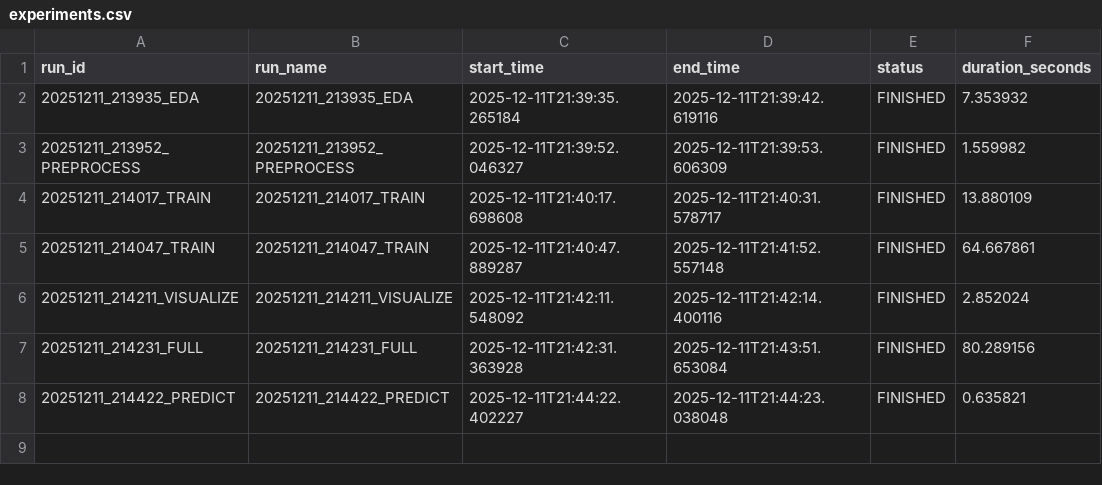
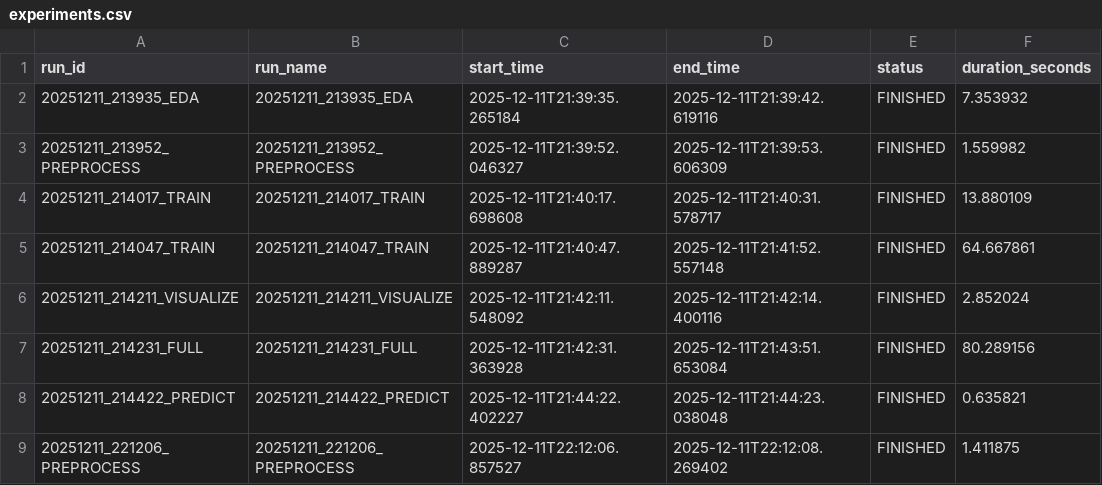
Before and after one commit to civi0411/Churn_Analys_and_Prediction, a CSV file: artifacts/experiments/experiments.csv, drawn as a sheet.

```diff
--- a/artifacts/experiments/experiments.csv
+++ b/artifacts/experiments/experiments.csv
@@ -8 +8,2 @@ run_id,run_name,start_time,end_time,status,duration_seconds
 20251211_214422_PREDICT,20251211_214422_PREDICT,2025-12-11T21:44:22.402227,2025-12-11T21:44:23.038048,FINISHED,0.635821
+20251211_221206_PREPROCESS,20251211_221206_PREPROCESS,2025-12-11T22:12:06.857527,2025-12-11T22:12:08.269402,FINISHED,1.411875
```
Also changed, not shown: 2 other files.
